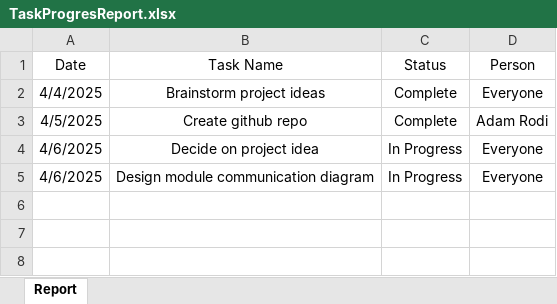
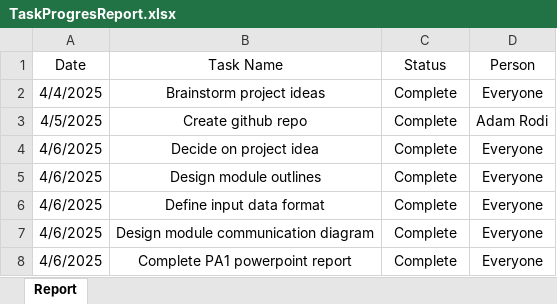
Before and after one commit to adamrodi/CS340_S25_Leo, an Excel workbook: Doc/TaskProgresReport.xlsx, sheet Report, drawn as a sheet; values as stored, in another font and other column widths than the file's, no borders; addresses are those after the commit; the diff names each change by its address in the sheet, - before the commit and + after, or states it on an @@ line.

Commit message:
add module design, and ppt slides for report

```diff
--- a/Doc/TaskProgresReport.xlsx (sheet Report)
+++ b/Doc/TaskProgresReport.xlsx (sheet Report)
-C4 (Status): In Progress
+C4 (Status): Complete
+row 5: 4/6/2025 | Design module outlines | Complete | Everyone
+row 6: 4/6/2025 | Define input data format | Complete | Everyone
-C7 (Status): In Progress
+C7 (Status): Complete
+row 8: 4/6/2025 | Complete PA1 powerpoint report | Complete | Everyone
```
Also changed, not shown: 6 other files.
